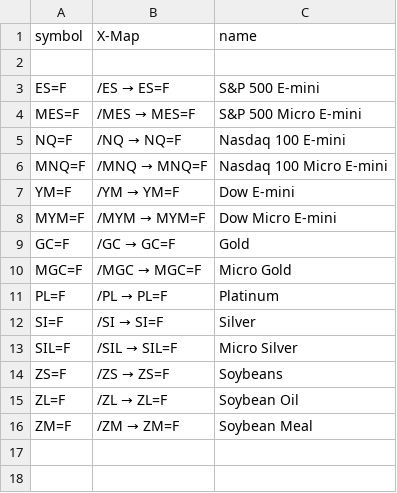
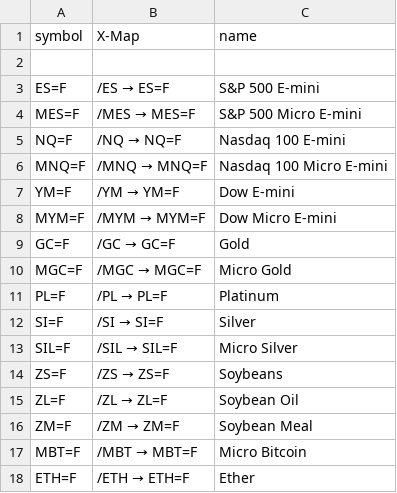
Before and after one commit to chineduezebuiroh/stock-market-intel, a CSV file: config/shortlist_futures.csv, drawn as a sheet.

Commit message:
Update shortlist_futures.csv

```diff
--- a/config/shortlist_futures.csv
+++ b/config/shortlist_futures.csv
@@ -16 +16,3 @@ ZL=F, "/ZL → ZL=F", "Soybean Oil"
 ZM=F, "/ZM → ZM=F", "Soybean Meal"
+MBT=F, "/MBT → MBT=F", "Micro Bitcoin"
+ETH=F, "/ETH → ETH=F", "Ether"
```
